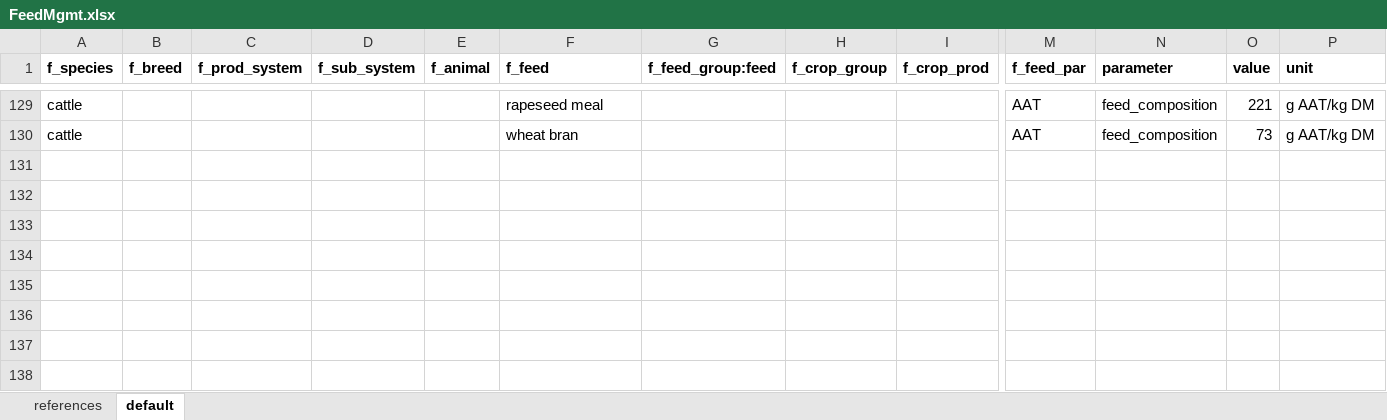
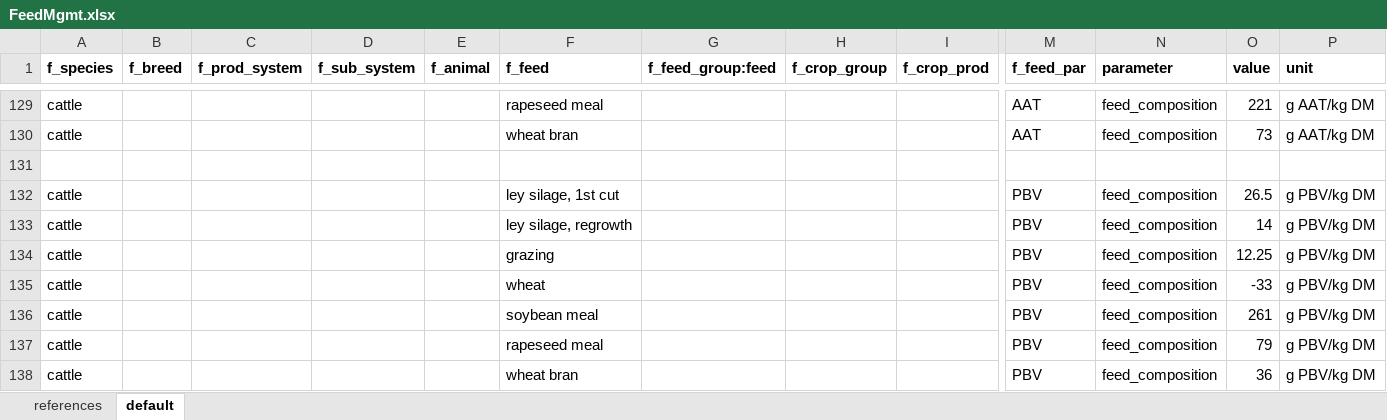
Before and after one commit to SLU-foodsystems/CIBUSmod, an Excel workbook: mini/data/default/FeedMgmt.xlsx, sheet default, drawn as a sheet; only a part is shown, gaps mark what is left out; values as stored, in another font and other column widths than the file's, no borders; rows hold the shown columns only; the diff names each change by its address in the sheet, - before the commit and + after, or states it on an @@ line.

Commit message:
Added PBV values for feeds

```diff
--- a/mini/data/default/FeedMgmt.xlsx (sheet default)
+++ b/mini/data/default/FeedMgmt.xlsx (sheet default)
+row 131: (empty)
+row 132: cattle |  |  |  |  | ley silage, 1st cut |  |  |  | PBV | feed_composition | 26.5 | g PBV/kg DM
+row 133: cattle |  |  |  |  | ley silage, regrowth |  |  |  | PBV | feed_composition | 14 | g PBV/kg DM
+row 134: cattle |  |  |  |  | grazing |  |  |  | PBV | feed_composition | 12.25 | g PBV/kg DM
+row 135: cattle |  |  |  |  | wheat |  |  |  | PBV | feed_composition | -33 | g PBV/kg DM
+row 136: cattle |  |  |  |  | soybean meal |  |  |  | PBV | feed_composition | 261 | g PBV/kg DM
+row 137: cattle |  |  |  |  | rapeseed meal |  |  |  | PBV | feed_composition | 79 | g PBV/kg DM
+row 138: cattle |  |  |  |  | wheat bran |  |  |  | PBV | feed_composition | 36 | g PBV/kg DM
```
